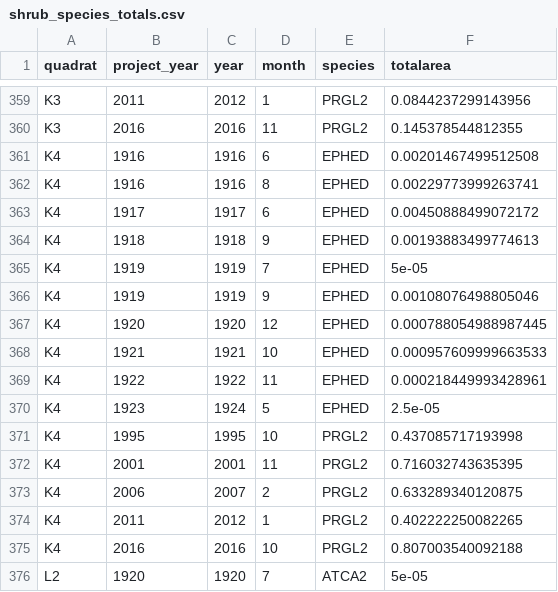
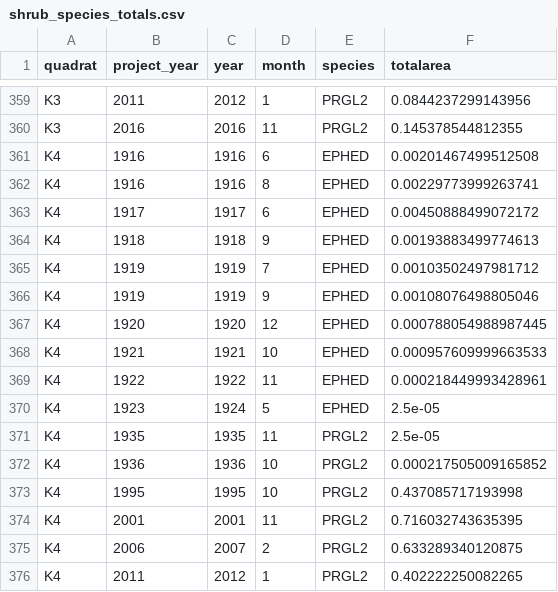
Before and after one commit to emchristensen/JRN_quadrat_timeseries, a CSV file: data/shrub_species_totals.csv, drawn as a sheet; only a part is shown, gaps mark what is left out; the shorter side is filled out with more unchanged rows.

```diff
--- a/data/shrub_species_totals.csv
+++ b/data/shrub_species_totals.csv
@@ -364,3 +364,3 @@
 "K4",1918,1918,9,"EPHED",0.00193883499774613
-"K4",1919,1919,7,"EPHED",5e-05
+"K4",1919,1919,7,"EPHED",0.00103502497981712
 "K4",1919,1919,9,"EPHED",0.00108076498805046
@@ -370,2 +370,4 @@
 "K4",1923,1924,5,"EPHED",2.5e-05
+"K4",1935,1935,11,"PRGL2",2.5e-05
+"K4",1936,1936,10,"PRGL2",0.000217505009165852
 "K4",1995,1995,10,"PRGL2",0.437085717193998
```
Also changed, not shown: data/all_species_counts_cover.csv, data/grass_species_totals.csv, 3 other files.
